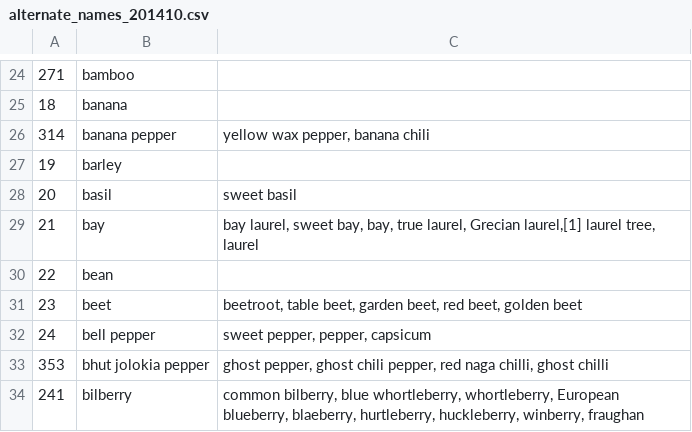
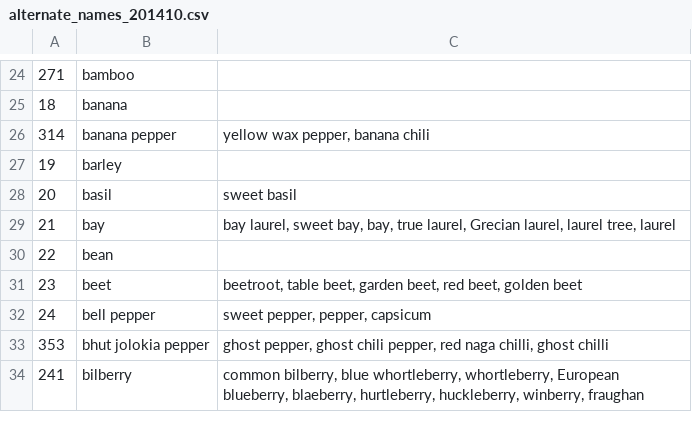
Before and after one commit to Growstuff/growstuff, a CSV file: db/seeds/alternate_names_201410.csv, drawn as a sheet; only a part is shown, gaps mark what is left out.

Commit message:
Fix typo in altname CSV

```diff
--- a/db/seeds/alternate_names_201410.csv
+++ b/db/seeds/alternate_names_201410.csv
@@ -28,3 +28,3 @@
 20,basil,sweet basil
-21,bay,"bay laurel, sweet bay, bay, true laurel, Grecian laurel,[1] laurel tree, laurel"
+21,bay,"bay laurel, sweet bay, bay, true laurel, Grecian laurel, laurel tree, laurel"
 22,bean,
```
